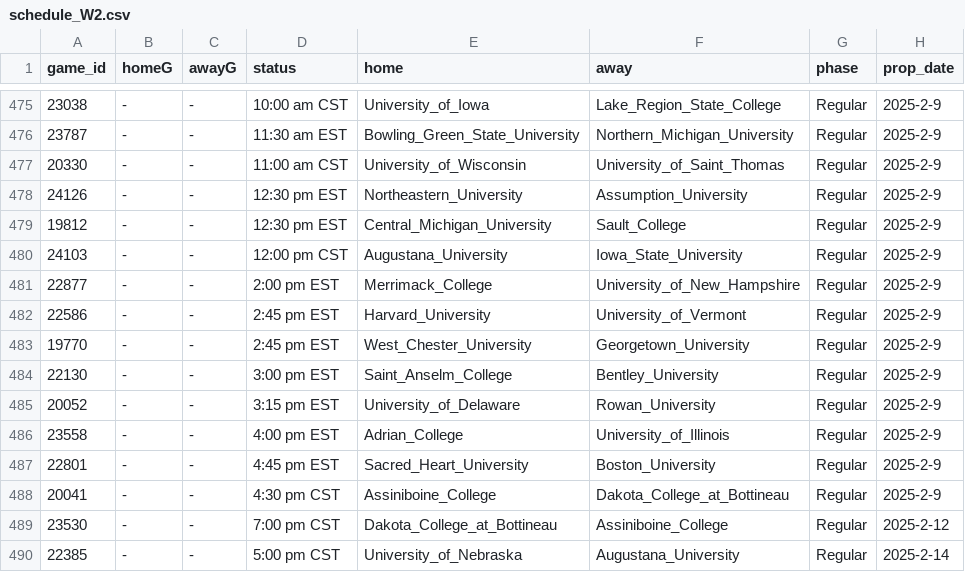
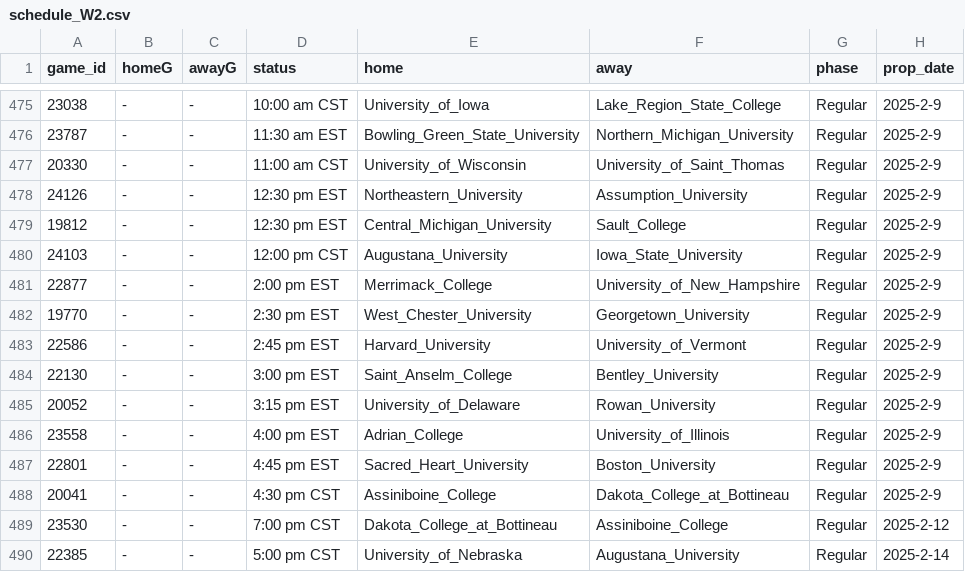
Before and after one commit to ALempia/ACHA-Data, a CSV file: Data/schedule/schedule_W2.csv, drawn as a sheet; only a part is shown, gaps mark what is left out; removed rows and columns are numbered as before the commit, all else as after; the diff names each change by its address in the sheet, - before the commit and + after, or states it on an @@ line.

```diff
--- a/Data/schedule/schedule_W2.csv
+++ b/Data/schedule/schedule_W2.csv
+row 482: 19770 | - | - | 2:30 pm EST | West_Chester_University | Georgetown_University | Regular | 2025-2-9
-row 483: 19770 | - | - | 2:45 pm EST | West_Chester_University | Georgetown_University | Regular | 2025-2-9
```
Also changed, not shown: Data/schedule/schedule_M1.csv, Data/schedule/schedule_M2.csv, 2 other files.
